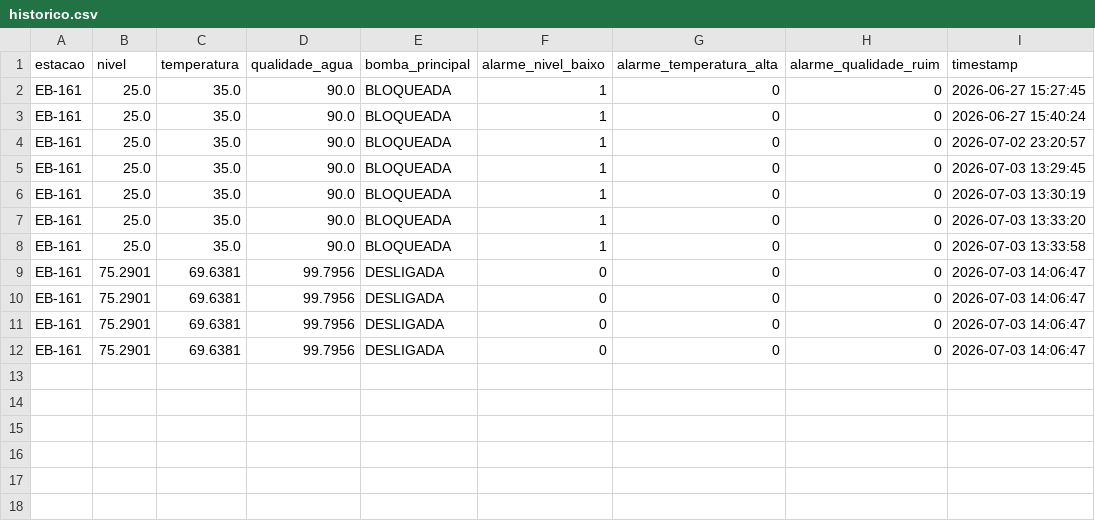
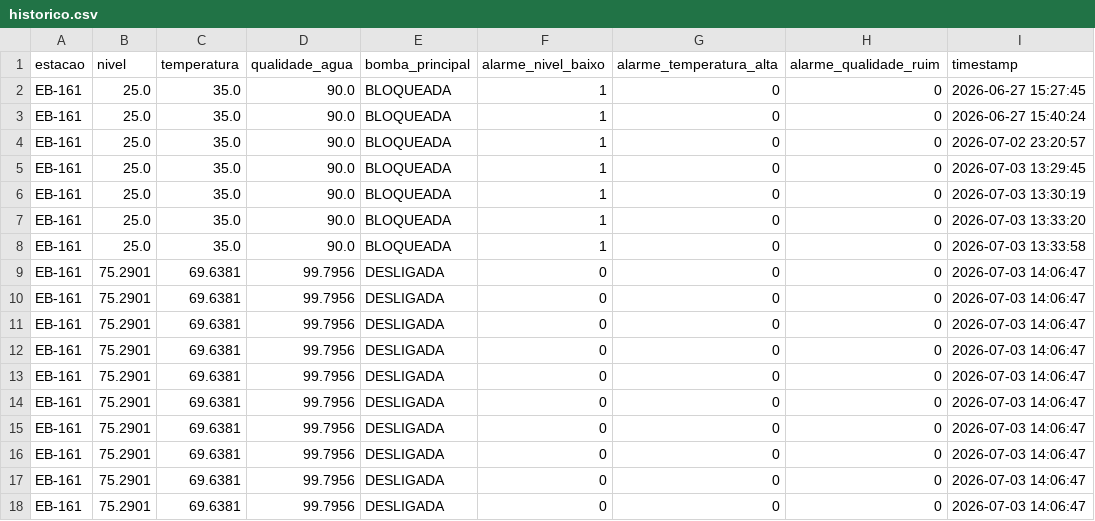
Before and after one commit to Grijozada/PROJETO_FINAL_POO, a CSV file: supervisor_python/database/historico.csv, drawn as a sheet.

Commit message:
Melhora supervisor Streamlit e adiciona timestamp no JSON

```diff
--- a/supervisor_python/database/historico.csv
+++ b/supervisor_python/database/historico.csv
@@ -12 +12,7 @@ EB-161,75.2901,69.6381,99.7956,DESLIGADA,0,0,0,2026-07-03 14:06:47
 EB-161,75.2901,69.6381,99.7956,DESLIGADA,0,0,0,2026-07-03 14:06:47
+EB-161,75.2901,69.6381,99.7956,DESLIGADA,0,0,0,2026-07-03 14:06:47
+EB-161,75.2901,69.6381,99.7956,DESLIGADA,0,0,0,2026-07-03 14:06:47
+EB-161,75.2901,69.6381,99.7956,DESLIGADA,0,0,0,2026-07-03 14:06:47
+EB-161,75.2901,69.6381,99.7956,DESLIGADA,0,0,0,2026-07-03 14:06:47
+EB-161,75.2901,69.6381,99.7956,DESLIGADA,0,0,0,2026-07-03 14:06:47
+EB-161,75.2901,69.6381,99.7956,DESLIGADA,0,0,0,2026-07-03 14:06:47
```
Also changed, not shown: 2 other files.
